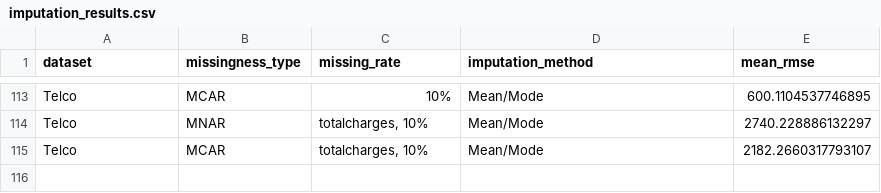
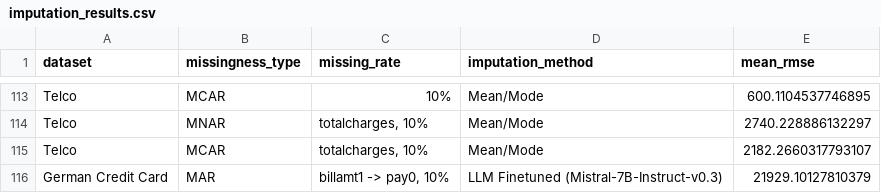
Before and after one commit to jana-wue/masterthesis, a CSV file: data/results/imputation_results.csv, drawn as a sheet; only a part is shown, gaps mark what is left out.

```diff
--- a/data/results/imputation_results.csv
+++ b/data/results/imputation_results.csv
@@ -115 +115,2 @@ Telco,MNAR,"totalcharges, 10%",Mean/Mode,2740.228886132297
 Telco,MCAR,"totalcharges, 10%",Mean/Mode,2182.2660317793107
+German Credit Card,MAR,"billamt1 -> pay0, 10%",LLM Finetuned (Mistral-7B-Instruct-v0.3),21929.10127810379
```
Also changed, not shown: data/results/imputation_results_nrsme.csv, 21 other files.
